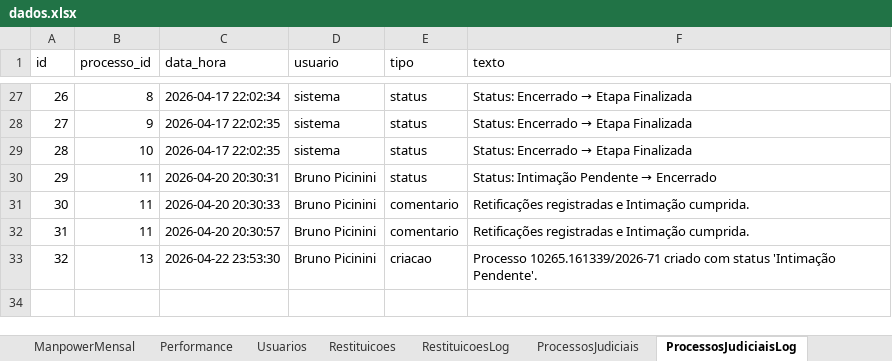
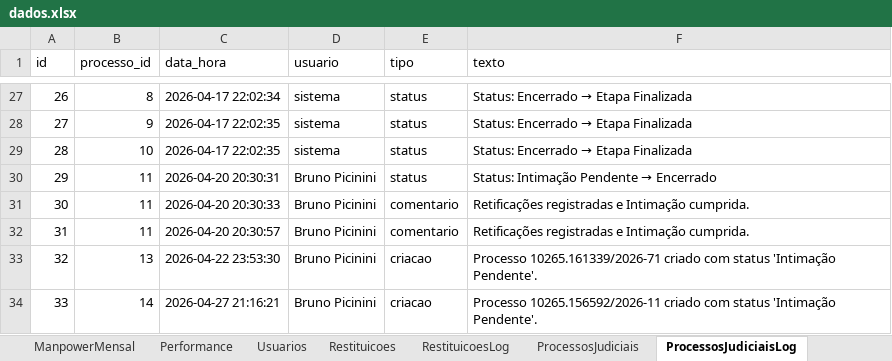
Before and after one commit to bpicinini/portal-do-gestor, an Excel workbook: data/dados.xlsx, sheet ProcessosJudiciaisLog, drawn as a sheet; only a part is shown, gaps mark what is left out; values as stored, in another font and other column widths than the file's, no borders; the diff names each change by its address in the sheet, - before the commit and + after, or states it on an @@ line.

```diff
--- a/data/dados.xlsx (sheet ProcessosJudiciaisLog)
+++ b/data/dados.xlsx (sheet ProcessosJudiciaisLog)
+row 34: 33 | 14 | 2026-04-27 21:16:21 | Bruno Picinini | criacao | Processo 10265.156592/2026-11 criado com status 'Intimação Pendente'.
```
Also changed, not shown: sheet ProcessosJudiciais.
